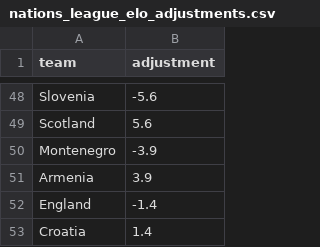
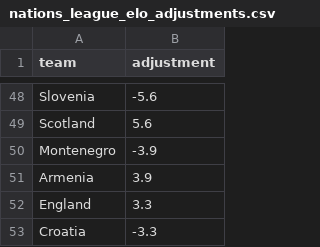
Before and after one commit to SmudgeYorkshire/footrankings, a CSV file: ratings/nations_league_elo_adjustments.csv, drawn as a sheet; only a part is shown, gaps mark what is left out.

```diff
--- a/ratings/nations_league_elo_adjustments.csv
+++ b/ratings/nations_league_elo_adjustments.csv
@@ -51,3 +51,3 @@ Montenegro,-3.9
 Armenia,3.9
-England,-1.4
-Croatia,1.4
+England,3.3
+Croatia,-3.3
```
Also changed, not shown: ratings/club_rating_adjustments.csv, 3 other files.
